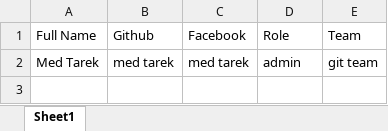
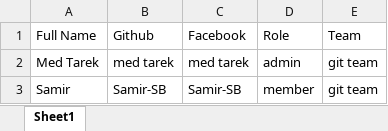
Before and after one commit to Computer-Science-Group/gitDemo, an Excel workbook: Members List.xlsx, sheet Sheet1, drawn as a sheet; values as stored, in another font and other column widths than the file's, no borders; table styles not drawn; the diff names each change by its address in the sheet, - before the commit and + after, or states it on an @@ line.

Commit message:
add my infomations to file

```diff
--- a/Members List.xlsx (sheet Sheet1)
+++ b/Members List.xlsx (sheet Sheet1)
+row 3: Samir | Samir-SB | Samir-SB | member | git team
```
